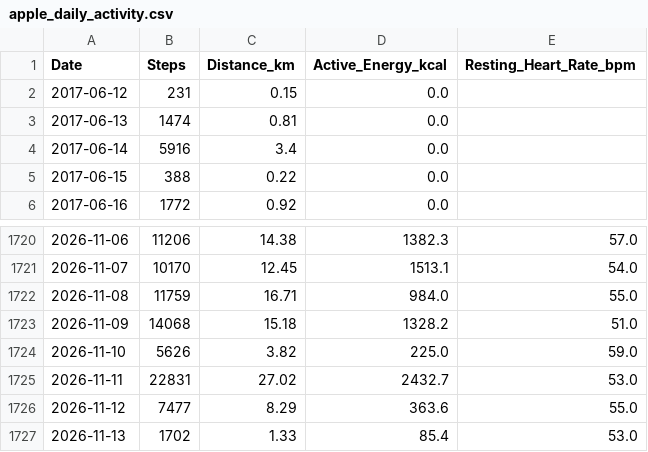
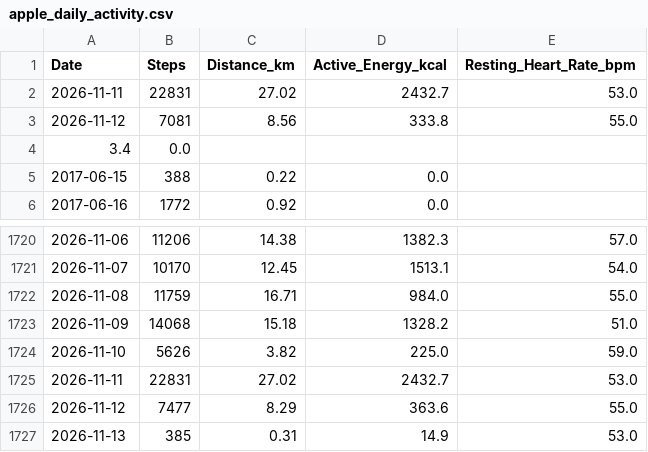
Before and after one commit to ayrtonxandre/agy, a CSV file: athx/apple_daily_activity.csv, drawn as a sheet; only a part is shown, gaps mark what is left out.

Commit message:
chore(data): apple health webhook sync [2026-11-13 09:35]

```diff
--- a/athx/apple_daily_activity.csv
+++ b/athx/apple_daily_activity.csv
@@ -1,5 +1,5 @@
 Date,Steps,Distance_km,Active_Energy_kcal,Resting_Heart_Rate_bpm
-2017-06-12,231,0.15,0.0,
-2017-06-13,1474,0.81,0.0,
-2017-06-14,5916,3.4,0.0,
+2026-11-11,22831,27.02,2432.7,53.0
+2026-11-12,7081,8.56,333.8,55.0
+3.4,0.0,
 2017-06-15,388,0.22,0.0,
@@ -1726,2 +1726,2 @@ Date,Steps,Distance_km,Active_Energy_kcal,Resting_Heart_Rate_bpm
 2026-11-12,7477,8.29,363.6,55.0
-2026-11-13,1702,1.33,85.4,53.0
+2026-11-13,385,0.31,14.9,53.0
```
Also changed, not shown: athx/apple_mobility_biomechanics.csv.
